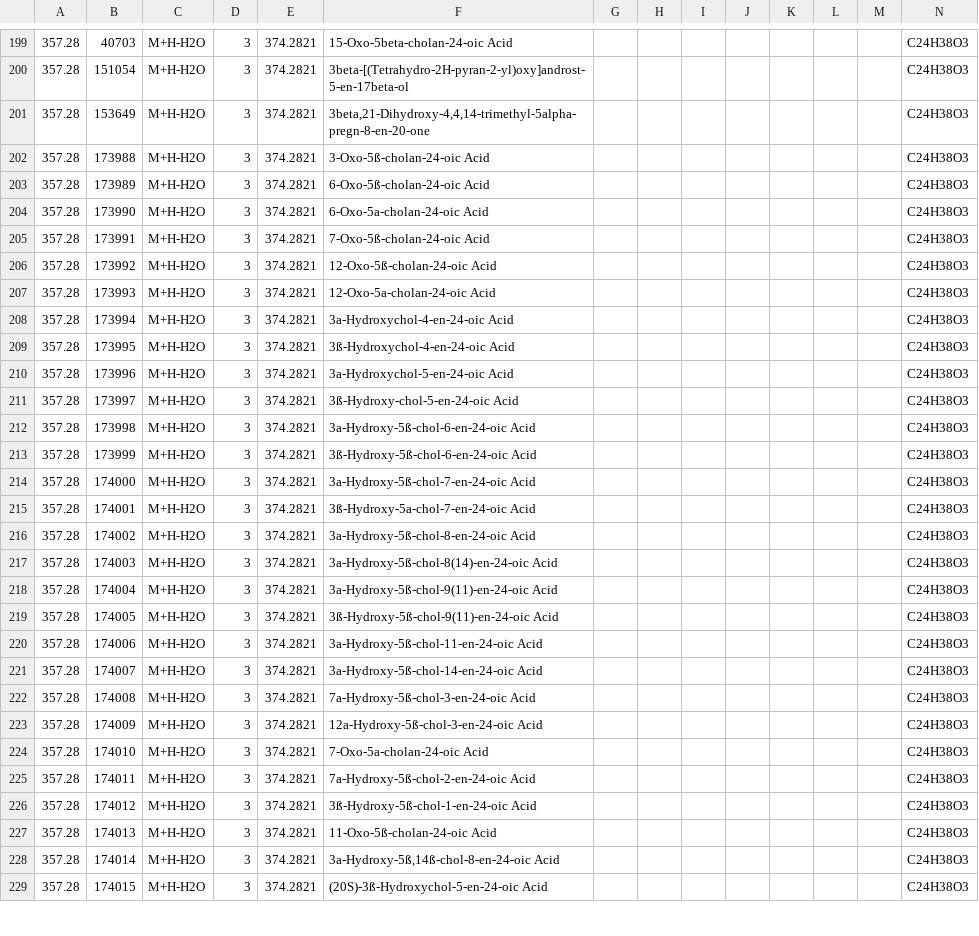
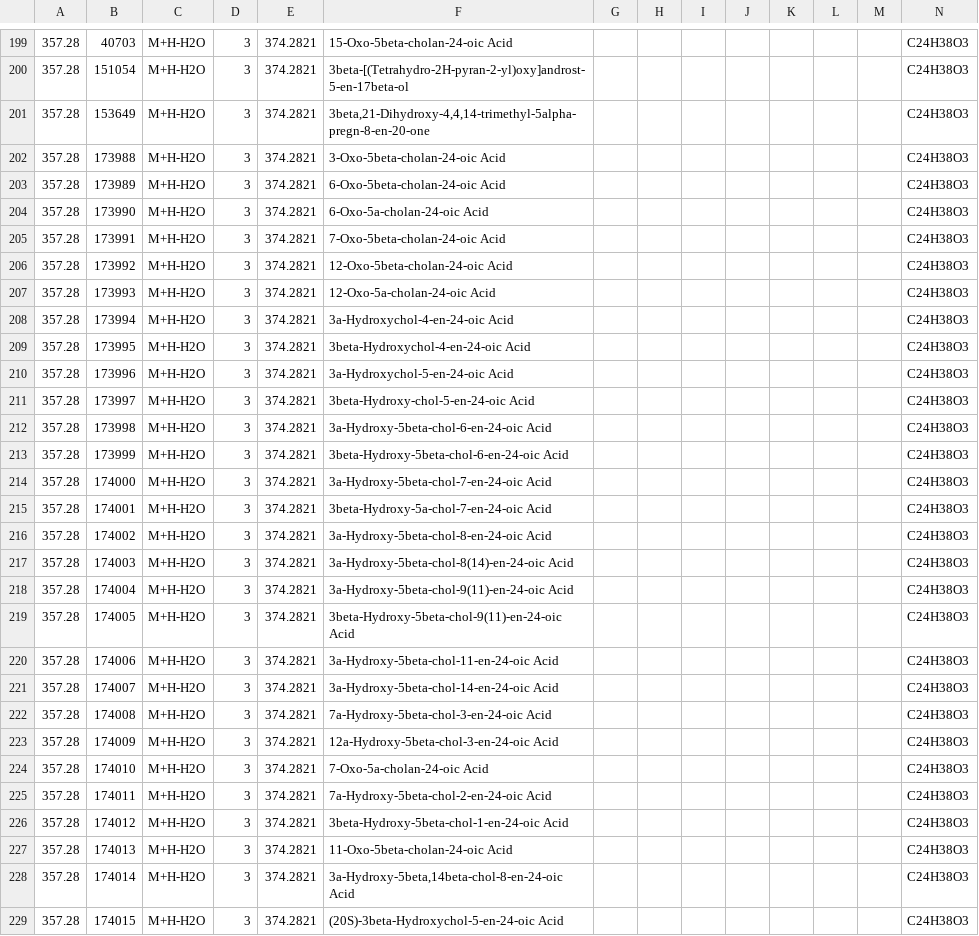
Before and after one commit to CNIC-Proteomics/TurboPutative-web, a TSV file: src/public/jobs/sample/tsv/1_Tagger.tsv, drawn as a sheet; only a part is shown, gaps mark what is left out; the diff covers the shown part only; the diff names each change by its address in the sheet, - before the commit and + after, or states it on an @@ line.

```diff
--- a/src/public/jobs/sample/tsv/1_Tagger.tsv
+++ b/src/public/jobs/sample/tsv/1_Tagger.tsv
-F202: 3-Oxo-5ß-cholan-24-oic Acid
+F202: 3-Oxo-5beta-cholan-24-oic Acid
-F203: 6-Oxo-5ß-cholan-24-oic Acid
+F203: 6-Oxo-5beta-cholan-24-oic Acid
-F205: 7-Oxo-5ß-cholan-24-oic Acid
+F205: 7-Oxo-5beta-cholan-24-oic Acid
-F206: 12-Oxo-5ß-cholan-24-oic Acid
+F206: 12-Oxo-5beta-cholan-24-oic Acid
-F209: 3ß-Hydroxychol-4-en-24-oic Acid
+F209: 3beta-Hydroxychol-4-en-24-oic Acid
-F211: 3ß-Hydroxy-chol-5-en-24-oic Acid
+F211: 3beta-Hydroxy-chol-5-en-24-oic Acid
-F212: 3a-Hydroxy-5ß-chol-6-en-24-oic Acid
+F212: 3a-Hydroxy-5beta-chol-6-en-24-oic Acid
-F213: 3ß-Hydroxy-5ß-chol-6-en-24-oic Acid
+F213: 3beta-Hydroxy-5beta-chol-6-en-24-oic Acid
-F214: 3a-Hydroxy-5ß-chol-7-en-24-oic Acid
+F214: 3a-Hydroxy-5beta-chol-7-en-24-oic Acid
-F215: 3ß-Hydroxy-5a-chol-7-en-24-oic Acid
+F215: 3beta-Hydroxy-5a-chol-7-en-24-oic Acid
-F216: 3a-Hydroxy-5ß-chol-8-en-24-oic Acid
+F216: 3a-Hydroxy-5beta-chol-8-en-24-oic Acid
-F217: 3a-Hydroxy-5ß-chol-8(14)-en-24-oic Acid
+F217: 3a-Hydroxy-5beta-chol-8(14)-en-24-oic Acid
-F218: 3a-Hydroxy-5ß-chol-9(11)-en-24-oic Acid
+F218: 3a-Hydroxy-5beta-chol-9(11)-en-24-oic Acid
-F219: 3ß-Hydroxy-5ß-chol-9(11)-en-24-oic Acid
+F219: 3beta-Hydroxy-5beta-chol-9(11)-en-24-oic Acid
-F220: 3a-Hydroxy-5ß-chol-11-en-24-oic Acid
+F220: 3a-Hydroxy-5beta-chol-11-en-24-oic Acid
-F221: 3a-Hydroxy-5ß-chol-14-en-24-oic Acid
+F221: 3a-Hydroxy-5beta-chol-14-en-24-oic Acid
-F222: 7a-Hydroxy-5ß-chol-3-en-24-oic Acid
+F222: 7a-Hydroxy-5beta-chol-3-en-24-oic Acid
-F223: 12a-Hydroxy-5ß-chol-3-en-24-oic Acid
+F223: 12a-Hydroxy-5beta-chol-3-en-24-oic Acid
-F225: 7a-Hydroxy-5ß-chol-2-en-24-oic Acid
+F225: 7a-Hydroxy-5beta-chol-2-en-24-oic Acid
-F226: 3ß-Hydroxy-5ß-chol-1-en-24-oic Acid
+F226: 3beta-Hydroxy-5beta-chol-1-en-24-oic Acid
-F227: 11-Oxo-5ß-cholan-24-oic Acid
+F227: 11-Oxo-5beta-cholan-24-oic Acid
-F228: 3a-Hydroxy-5ß,14ß-chol-8-en-24-oic Acid
+F228: 3a-Hydroxy-5beta,14beta-chol-8-en-24-oic Acid
-F229: (20S)-3ß-Hydroxychol-5-en-24-oic Acid
+F229: (20S)-3beta-Hydroxychol-5-en-24-oic Acid
```
Also changed, not shown: 5 edited cells elsewhere in this file, src/public/jobs/sample/tsv/2_REname.tsv, src/public/jobs/sample/tsv/3_RowMerger.tsv, 24 other files.
